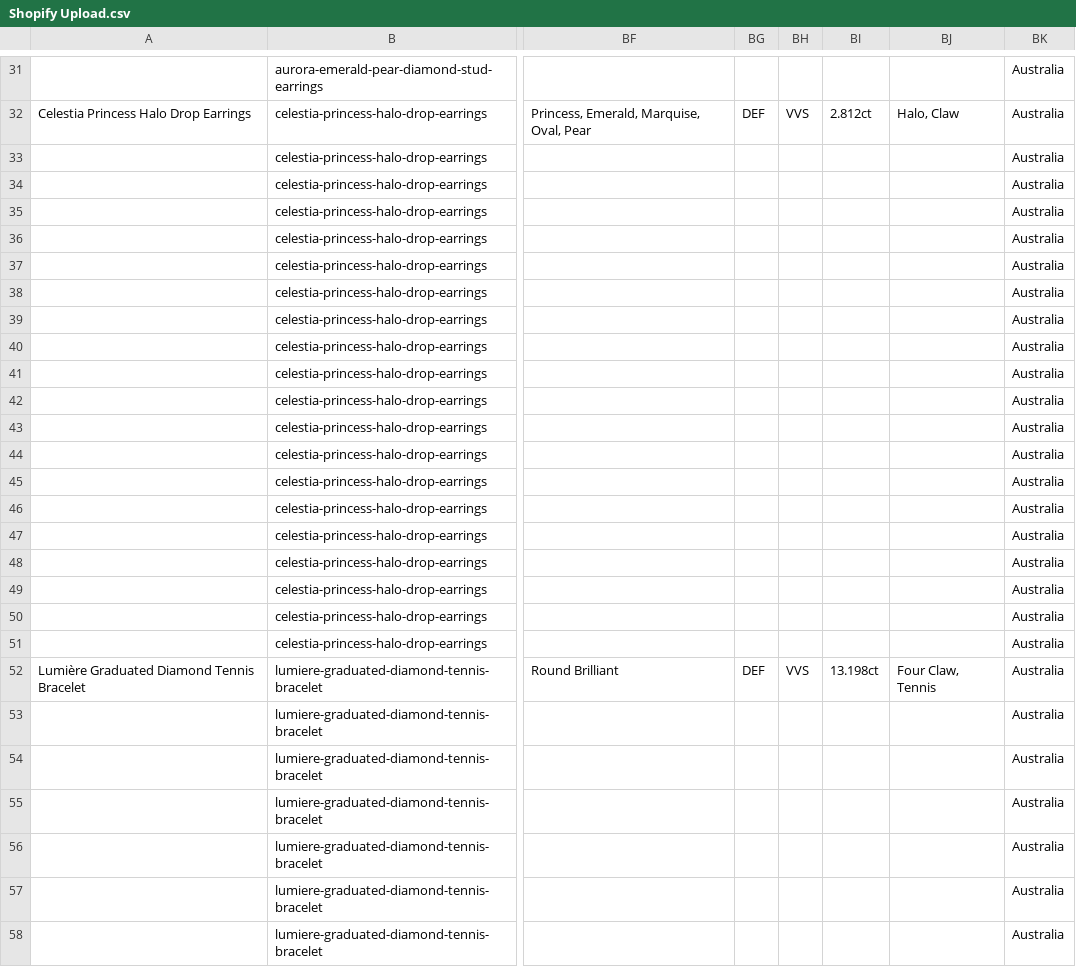
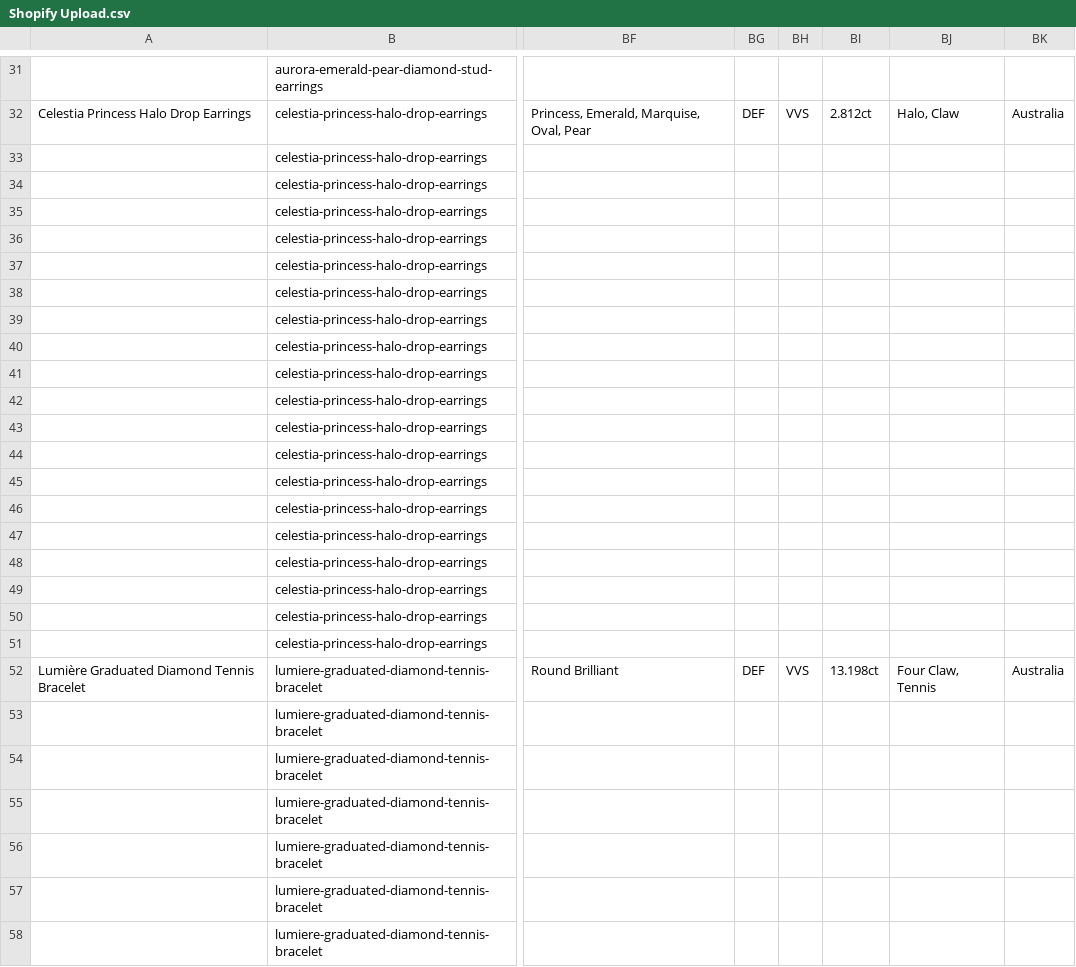
Before and after one commit to manduong1502/ArlenaDiamond, a CSV file: Shopify Upload.csv, drawn as a sheet; only a part is shown, gaps mark what is left out; the diff covers the shown part only; the diff names each change by its address in the sheet, - before the commit and + after, or states it on an @@ line.

```diff
--- a/Shopify Upload.csv
+++ b/Shopify Upload.csv
-BK31: Australia
+BK31: (empty)
-BK33:BK51: Australia
+BK33:BK51: (empty)
-BK53:BK58: Australia
+BK53:BK58: (empty)
```
Also changed, not shown: 98 edited cells elsewhere in this file, product_template_restored.csv, 1 other file.
